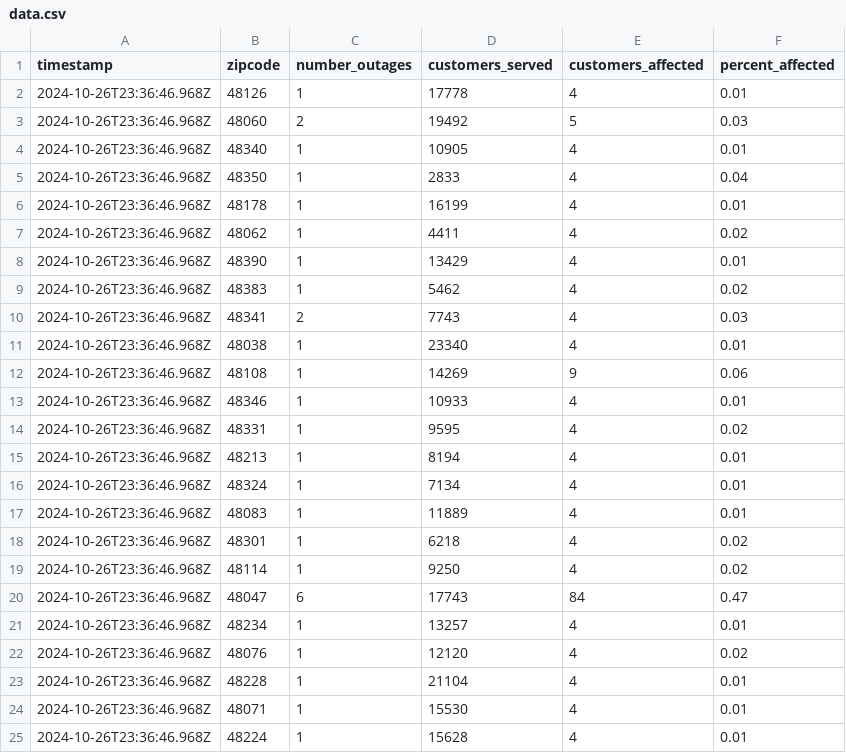
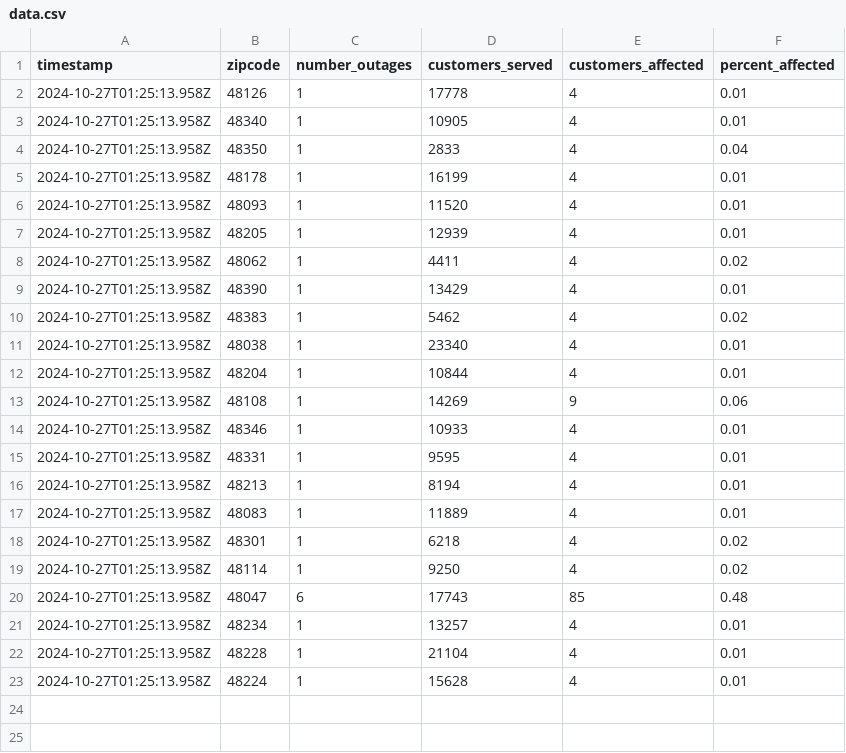
Before and after one commit to michigandaily/dte-outage-tracker, a CSV file: data.csv, drawn as a sheet.

```diff
--- a/data.csv
+++ b/data.csv
@@ -1,25 +1,23 @@
 timestamp,zipcode,number_outages,customers_served,customers_affected,percent_affected
-2024-10-26T23:36:46.968Z,48126,1,17778,4,0.01
-2024-10-26T23:36:46.968Z,48060,2,19492,5,0.03
-2024-10-26T23:36:46.968Z,48340,1,10905,4,0.01
-2024-10-26T23:36:46.968Z,48350,1,2833,4,0.04
-2024-10-26T23:36:46.968Z,48178,1,16199,4,0.01
-2024-10-26T23:36:46.968Z,48062,1,4411,4,0.02
-2024-10-26T23:36:46.968Z,48390,1,13429,4,0.01
-2024-10-26T23:36:46.968Z,48383,1,5462,4,0.02
-2024-10-26T23:36:46.968Z,48341,2,7743,4,0.03
-2024-10-26T23:36:46.968Z,48038,1,23340,4,0.01
-2024-10-26T23:36:46.968Z,48108,1,14269,9,0.06
-2024-10-26T23:36:46.968Z,48346,1,10933,4,0.01
-2024-10-26T23:36:46.968Z,48331,1,9595,4,0.02
-2024-10-26T23:36:46.968Z,48213,1,8194,4,0.01
-2024-10-26T23:36:46.968Z,48324,1,7134,4,0.01
-2024-10-26T23:36:46.968Z,48083,1,11889,4,0.01
-2024-10-26T23:36:46.968Z,48301,1,6218,4,0.02
-2024-10-26T23:36:46.968Z,48114,1,9250,4,0.02
-2024-10-26T23:36:46.968Z,48047,6,17743,84,0.47
-2024-10-26T23:36:46.968Z,48234,1,13257,4,0.01
-2024-10-26T23:36:46.968Z,48076,1,12120,4,0.02
-2024-10-26T23:36:46.968Z,48228,1,21104,4,0.01
-2024-10-26T23:36:46.968Z,48071,1,15530,4,0.01
-2024-10-26T23:36:46.968Z,48224,1,15628,4,0.01
+2024-10-27T01:25:13.958Z,48126,1,17778,4,0.01
+2024-10-27T01:25:13.958Z,48340,1,10905,4,0.01
+2024-10-27T01:25:13.958Z,48350,1,2833,4,0.04
+2024-10-27T01:25:13.958Z,48178,1,16199,4,0.01
+2024-10-27T01:25:13.958Z,48093,1,11520,4,0.01
+2024-10-27T01:25:13.958Z,48205,1,12939,4,0.01
+2024-10-27T01:25:13.958Z,48062,1,4411,4,0.02
+2024-10-27T01:25:13.958Z,48390,1,13429,4,0.01
+2024-10-27T01:25:13.958Z,48383,1,5462,4,0.02
+2024-10-27T01:25:13.958Z,48038,1,23340,4,0.01
+2024-10-27T01:25:13.958Z,48204,1,10844,4,0.01
+2024-10-27T01:25:13.958Z,48108,1,14269,9,0.06
+2024-10-27T01:25:13.958Z,48346,1,10933,4,0.01
+2024-10-27T01:25:13.958Z,48331,1,9595,4,0.01
+2024-10-27T01:25:13.958Z,48213,1,8194,4,0.01
+2024-10-27T01:25:13.958Z,48083,1,11889,4,0.01
+2024-10-27T01:25:13.958Z,48301,1,6218,4,0.02
+2024-10-27T01:25:13.958Z,48114,1,9250,4,0.02
+2024-10-27T01:25:13.958Z,48047,6,17743,85,0.48
+2024-10-27T01:25:13.958Z,48234,1,13257,4,0.01
+2024-10-27T01:25:13.958Z,48228,1,21104,4,0.01
+2024-10-27T01:25:13.958Z,48224,1,15628,4,0.01
```
Also changed, not shown: 2 other files.
